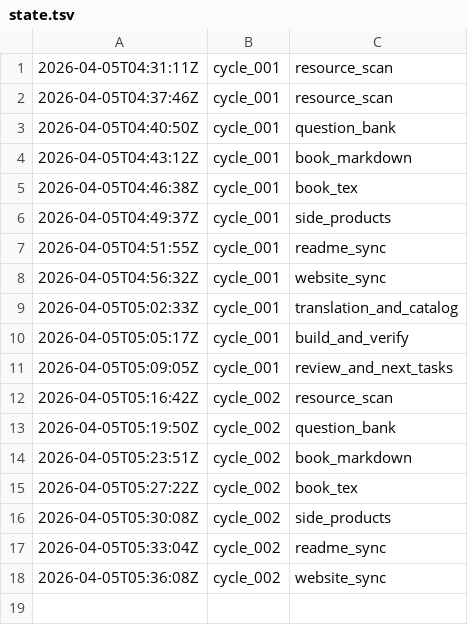
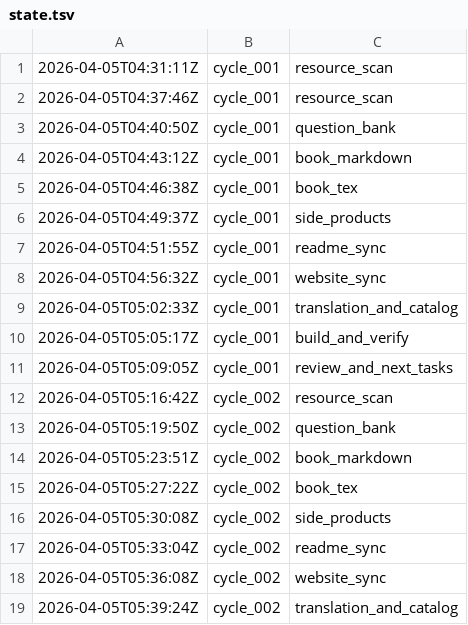
Before and after one commit to lachlanchen/LazyEarn, a TSV file: references/wealth-engine/state.tsv, drawn as a sheet.

Commit message:
wealth refinery: cycle_002 round 09 build_and_verify

```diff
--- a/references/wealth-engine/state.tsv
+++ b/references/wealth-engine/state.tsv
@@ -18 +18,2 @@
 2026-04-05T05:36:08Z	cycle_002	website_sync
+2026-04-05T05:39:24Z	cycle_002	translation_and_catalog
```
Also changed, not shown: 6 other files.
